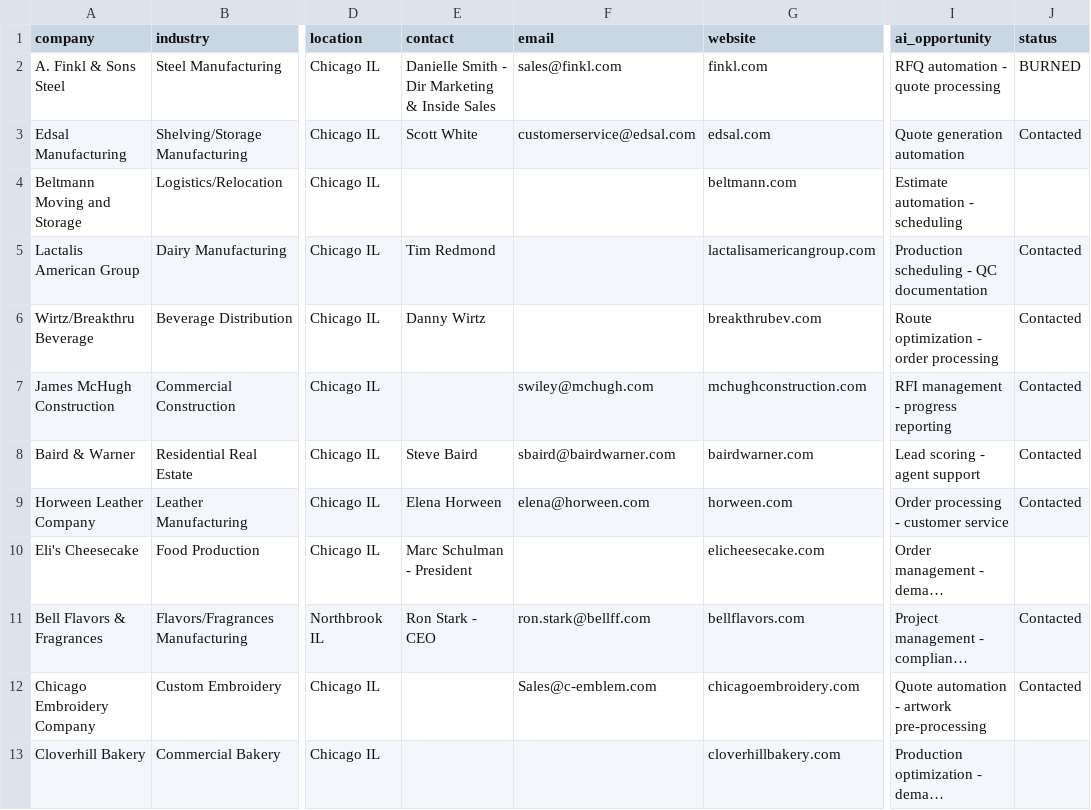
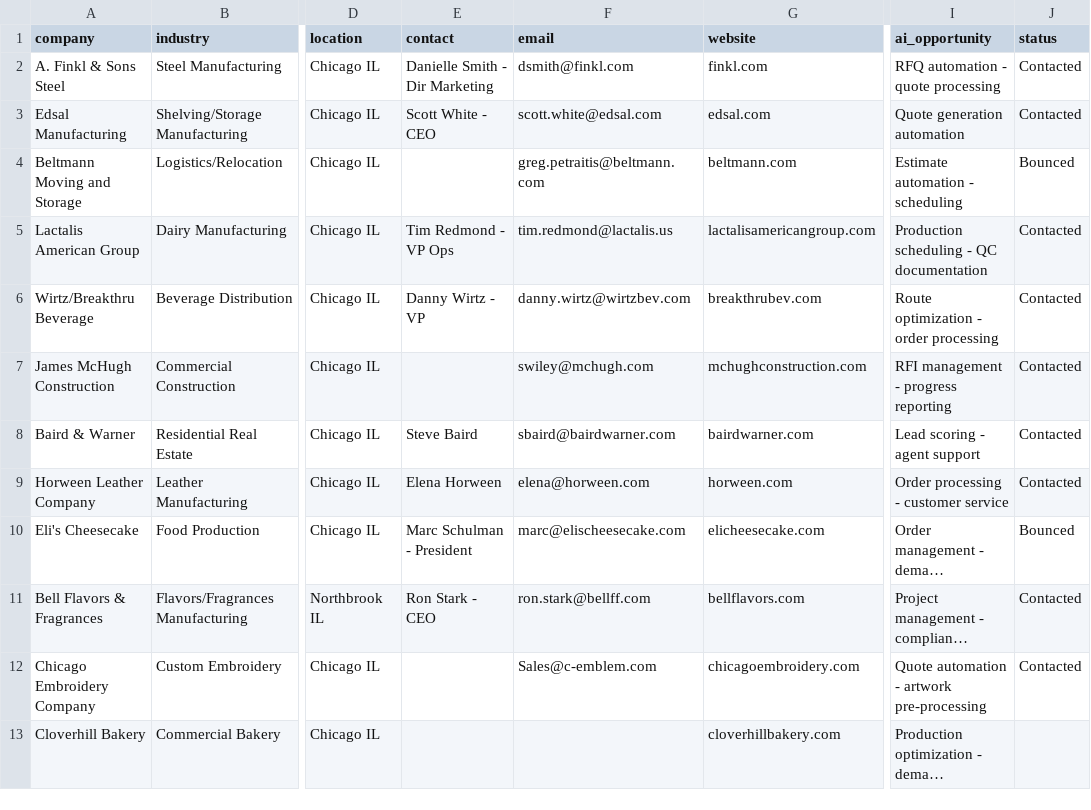
Before and after one commit to Joesmod/mvp-studio-leads, a CSV file: leads.csv, drawn as a sheet; only a part is shown, gaps mark what is left out; long unchanged cells end in …; the diff covers the shown part only; the diff names each change by its address in the sheet, - before the commit and + after, or states it on an @@ line.

Commit message:
Full merge: Jim emails, bounces, alt contacts, new companies

```diff
--- a/leads.csv
+++ b/leads.csv
-E2 (contact): Danielle Smith - Dir Marketing & Inside Sales
+E2 (contact): Danielle Smith - Dir Marketing
-F2 (email): sales@finkl.com
+F2 (email): dsmith@finkl.com
-J2 (status): BURNED
+J2 (status): Contacted
-E3 (contact): Scott White
+E3 (contact): Scott White - CEO
-F3 (email): customerservice@edsal.com
+F3 (email): scott.white@edsal.com
-F4 (email): (empty)
+F4 (email): greg.petraitis@beltmann.com
-J4 (status): (empty)
+J4 (status): Bounced
-E5 (contact): Tim Redmond
+E5 (contact): Tim Redmond - VP Ops
-F5 (email): (empty)
+F5 (email): tim.redmond@lactalis.us
-E6 (contact): Danny Wirtz
+E6 (contact): Danny Wirtz - VP
-F6 (email): (empty)
+F6 (email): danny.wirtz@wirtzbev.com
-F10 (email): (empty)
+F10 (email): marc@elischeesecake.com
-J10 (status): (empty)
+J10 (status): Bounced
```
Also changed, not shown: 7 added rows and 12 edited cells elsewhere in this file.
